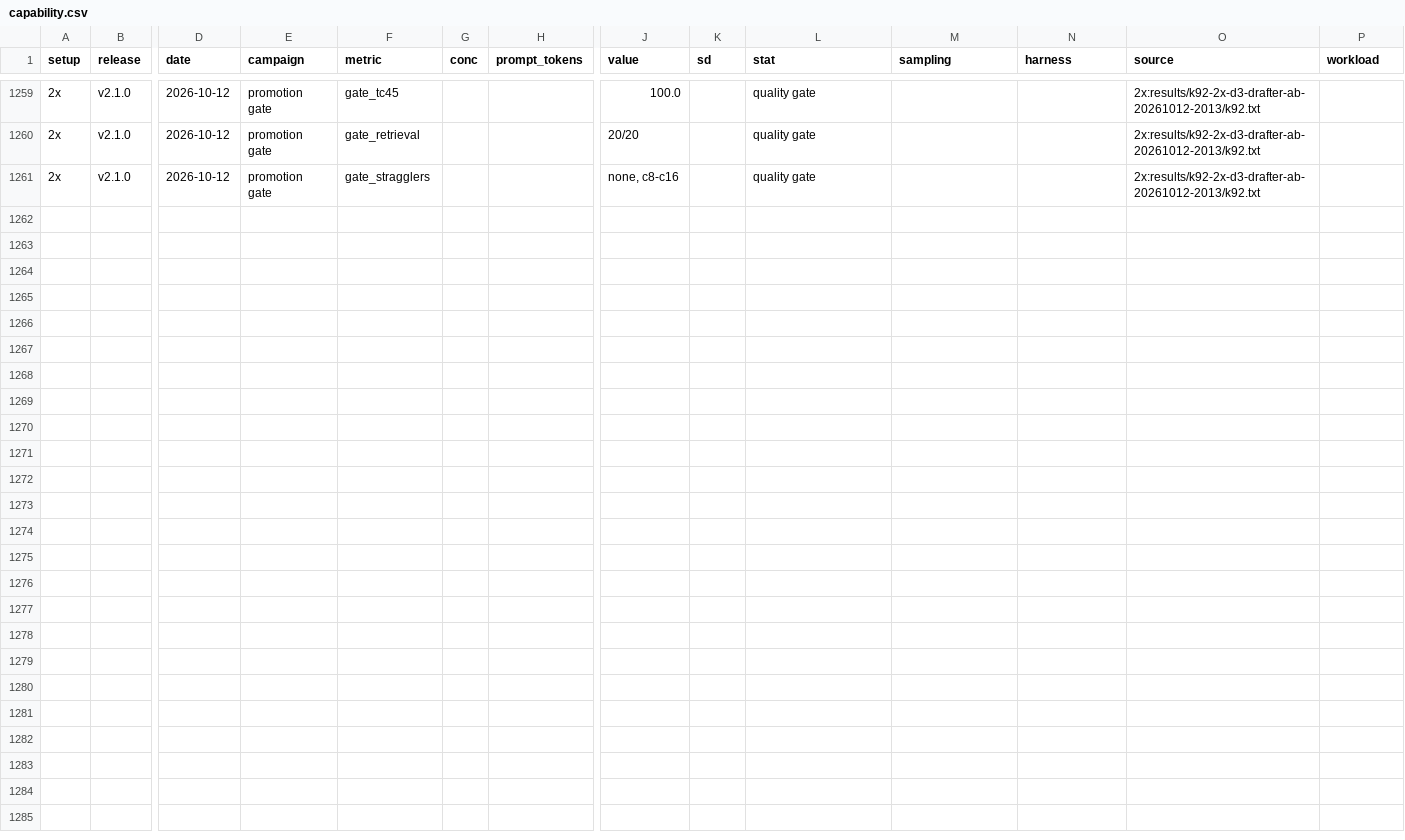
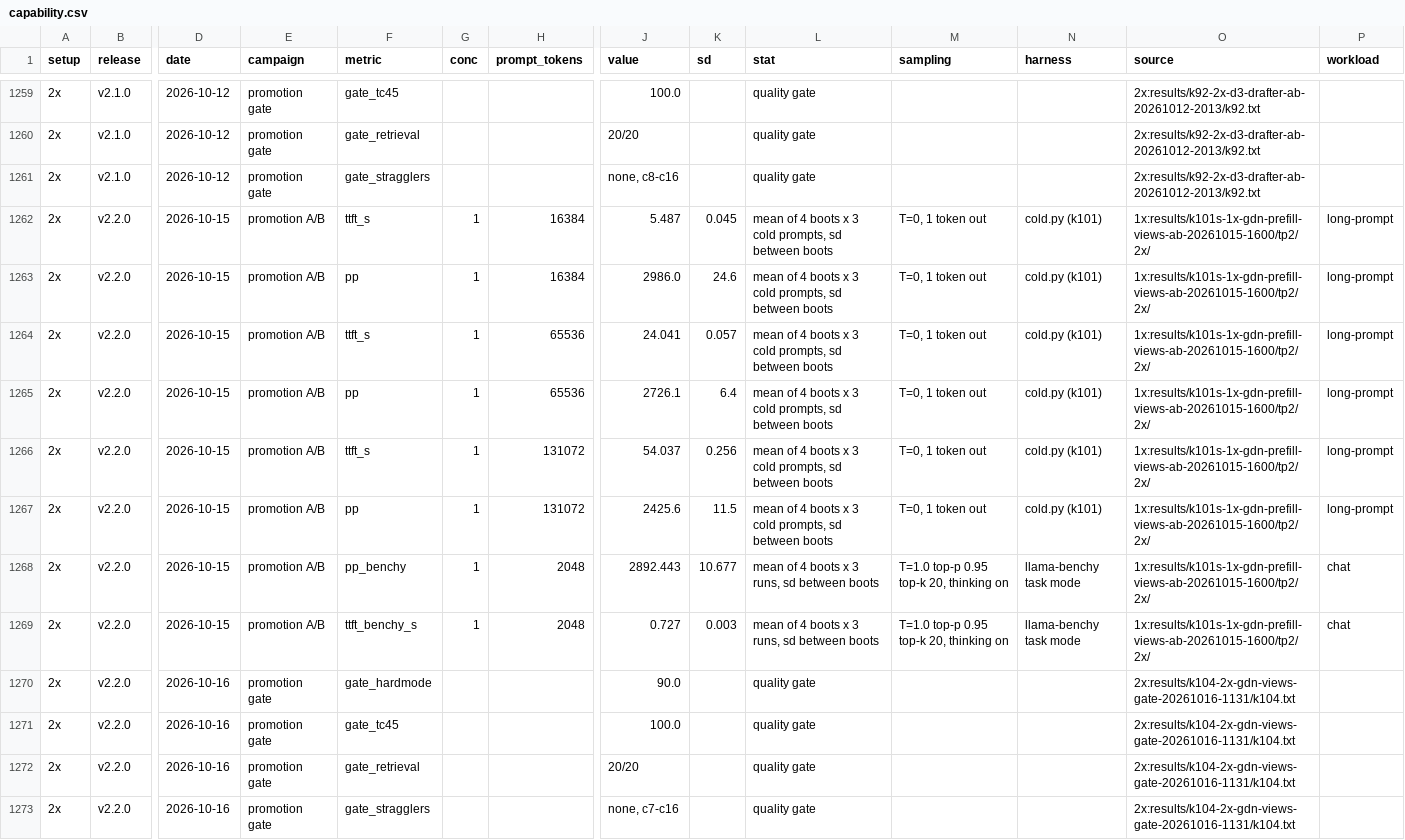
Before and after one commit to ursuciprian/qwen3.8-flash-next-dgx-spark-tp-2, a CSV file: docs/data/capability.csv, drawn as a sheet; only a part is shown, gaps mark what is left out; rows hold the shown columns only; the diff names each change by its address in the sheet, - before the commit and + after, or states it on an @@ line.

Commit message:
feat(recipes): promote 2x v2.2.0 (GDN prefill views) (#176) (#179)
VLLM_GDN_PREFILL_VIEWS=1 on the 2x v2.1.0: k101s TP=2 A/B RULE2=WIN, k104 gate PASS, k104s ship check PASS. Image k104s-20261016-21e0b201-d21d7ade-10d0acc8-warm (2x-v2.2.0, sha256:bba1374d) with a compile cache root of its own. v2.1.0 moves to -previous; v2.0.0 is archived.

```diff
--- a/docs/data/capability.csv
+++ b/docs/data/capability.csv
+row 1262: 2x | v2.2.0 | 2026-10-15 | promotion A/B | ttft_s | 1 | 16384 | 5.487 | 0.045 | mean of 4 boots x 3 cold prompts, sd between boots | T=0, 1 token out | cold.py (k101) | 1x:results/k101s-1x-gdn-prefill-views-ab-20261015-1600/tp2/2x/ | long-prompt
+row 1263: 2x | v2.2.0 | 2026-10-15 | promotion A/B | pp | 1 | 16384 | 2986.0 | 24.6 | mean of 4 boots x 3 cold prompts, sd between boots | T=0, 1 token out | cold.py (k101) | 1x:results/k101s-1x-gdn-prefill-views-ab-20261015-1600/tp2/2x/ | long-prompt
+row 1264: 2x | v2.2.0 | 2026-10-15 | promotion A/B | ttft_s | 1 | 65536 | 24.041 | 0.057 | mean of 4 boots x 3 cold prompts, sd between boots | T=0, 1 token out | cold.py (k101) | 1x:results/k101s-1x-gdn-prefill-views-ab-20261015-1600/tp2/2x/ | long-prompt
+row 1265: 2x | v2.2.0 | 2026-10-15 | promotion A/B | pp | 1 | 65536 | 2726.1 | 6.4 | mean of 4 boots x 3 cold prompts, sd between boots | T=0, 1 token out | cold.py (k101) | 1x:results/k101s-1x-gdn-prefill-views-ab-20261015-1600/tp2/2x/ | long-prompt
+row 1266: 2x | v2.2.0 | 2026-10-15 | promotion A/B | ttft_s | 1 | 131072 | 54.037 | 0.256 | mean of 4 boots x 3 cold prompts, sd between boots | T=0, 1 token out | cold.py (k101) | 1x:results/k101s-1x-gdn-prefill-views-ab-20261015-1600/tp2/2x/ | long-prompt
+row 1267: 2x | v2.2.0 | 2026-10-15 | promotion A/B | pp | 1 | 131072 | 2425.6 | 11.5 | mean of 4 boots x 3 cold prompts, sd between boots | T=0, 1 token out | cold.py (k101) | 1x:results/k101s-1x-gdn-prefill-views-ab-20261015-1600/tp2/2x/ | long-prompt
+row 1268: 2x | v2.2.0 | 2026-10-15 | promotion A/B | pp_benchy | 1 | 2048 | 2892.443 | 10.677 | mean of 4 boots x 3 runs, sd between boots | T=1.0 top-p 0.95 top-k 20, thinking on | llama-benchy task mode | 1x:results/k101s-1x-gdn-prefill-views-ab-20261015-1600/tp2/2x/ | chat
+row 1269: 2x | v2.2.0 | 2026-10-15 | promotion A/B | ttft_benchy_s | 1 | 2048 | 0.727 | 0.003 | mean of 4 boots x 3 runs, sd between boots | T=1.0 top-p 0.95 top-k 20, thinking on | llama-benchy task mode | 1x:results/k101s-1x-gdn-prefill-views-ab-20261015-1600/tp2/2x/ | chat
+row 1270: 2x | v2.2.0 | 2026-10-16 | promotion gate | gate_hardmode |  |  | 90.0 |  | quality gate |  |  | 2x:results/k104-2x-gdn-views-gate-20261016-1131/k104.txt
+row 1271: 2x | v2.2.0 | 2026-10-16 | promotion gate | gate_tc45 |  |  | 100.0 |  | quality gate |  |  | 2x:results/k104-2x-gdn-views-gate-20261016-1131/k104.txt
+row 1272: 2x | v2.2.0 | 2026-10-16 | promotion gate | gate_retrieval |  |  | 20/20 |  | quality gate |  |  | 2x:results/k104-2x-gdn-views-gate-20261016-1131/k104.txt
+row 1273: 2x | v2.2.0 | 2026-10-16 | promotion gate | gate_stragglers |  |  | none, c7-c16 |  | quality gate |  |  | 2x:results/k104-2x-gdn-views-gate-20261016-1131/k104.txt
```
Also changed, not shown: 20 other files.
